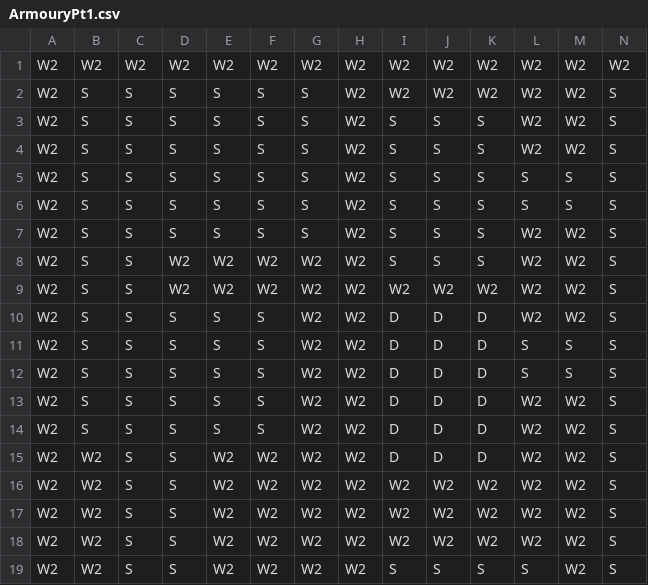
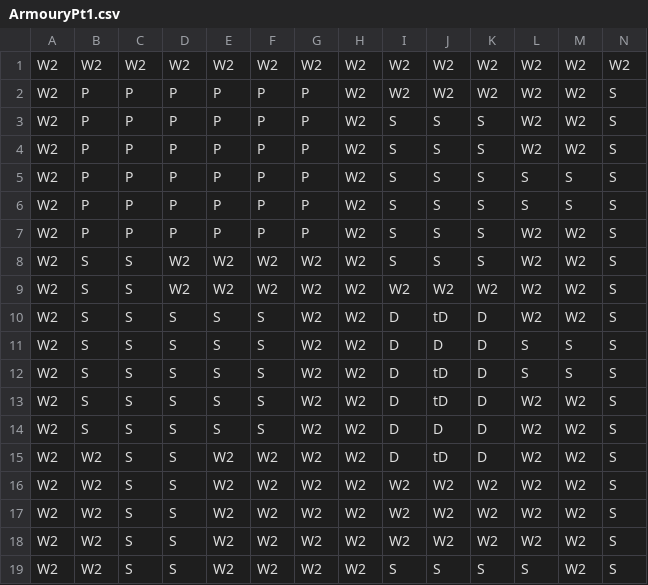
Before and after one commit to Fellowship-of-the-Bus/Draconia-Unity, a CSV file: Assets/maps/ArmouryPt1.csv, drawn as a sheet; only a part is shown; removed rows and columns are numbered as before the commit, all else as after; rows hold the shown columns only; the diff names each change by its address in the sheet, - before the commit and + after, or states it on an @@ line.

Commit message:
update armoury map

```diff
--- a/Assets/maps/ArmouryPt1.csv
+++ b/Assets/maps/ArmouryPt1.csv
-B2:B7: S
+B2:B7: P
-C2:C7: S
+C2:C7: P
-D2:D7: S
+D2:D7: P
-E2:E7: S
+E2:E7: P
-F2:F7: S
+F2:F7: P
-G2:G7: S
+G2:G7: P
-J10: D
+J10: tD
-J12: D
+J12: tD
+row 13: W2 | S | S | S | S | S | W2 | W2 | D | tD | D | W2 | W2 | S
-row 14: W2 | S | S | S | S | S | W2 | W2 | D | D | D | W2 | W2 | S
-J15: D
+J15: tD
```
Also changed, not shown: 2 other files.
